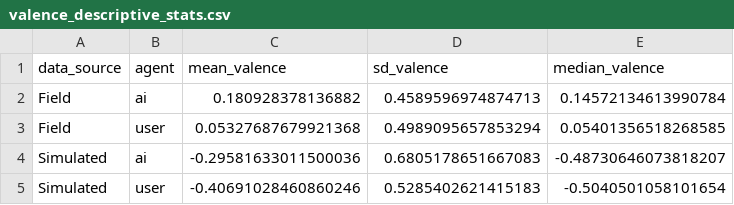
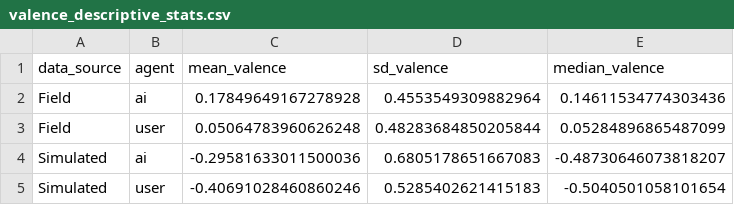
Before and after one commit to Halfidaldal/PENPAL_analysis, a CSV file: analysis/tables/valence_descriptive_stats.csv, drawn as a sheet.

```diff
--- a/analysis/tables/valence_descriptive_stats.csv
+++ b/analysis/tables/valence_descriptive_stats.csv
@@ -1,4 +1,4 @@
 data_source,agent,mean_valence,sd_valence,median_valence
-Field,ai,0.180928378136882,0.4589596974874713,0.14572134613990784
-Field,user,0.05327687679921368,0.4989095657853294,0.05401356518268585
+Field,ai,0.17849649167278928,0.4553549309882964,0.14611534774303436
+Field,user,0.05064783960626248,0.48283684850205844,0.05284896865487099
 Simulated,ai,-0.29581633011500036,0.6805178651667083,-0.48730646073818207
```
Also changed, not shown: analysis/tables/alignment_statistical_tests.csv, 31 other files.
